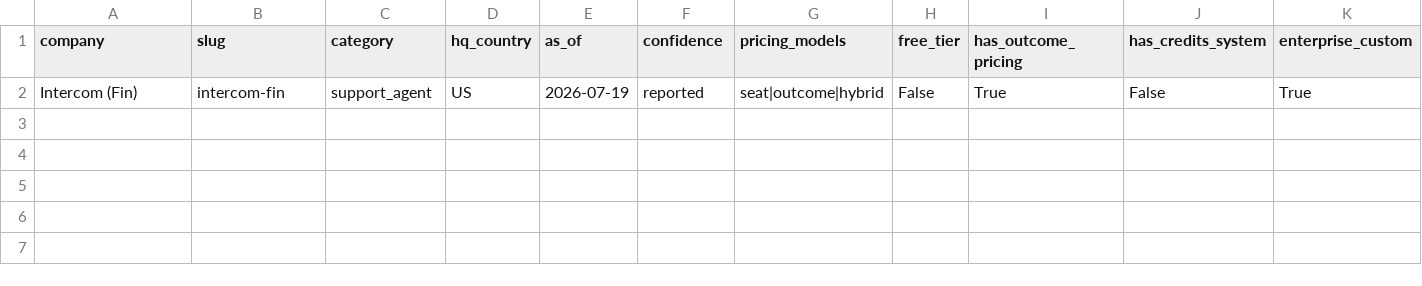
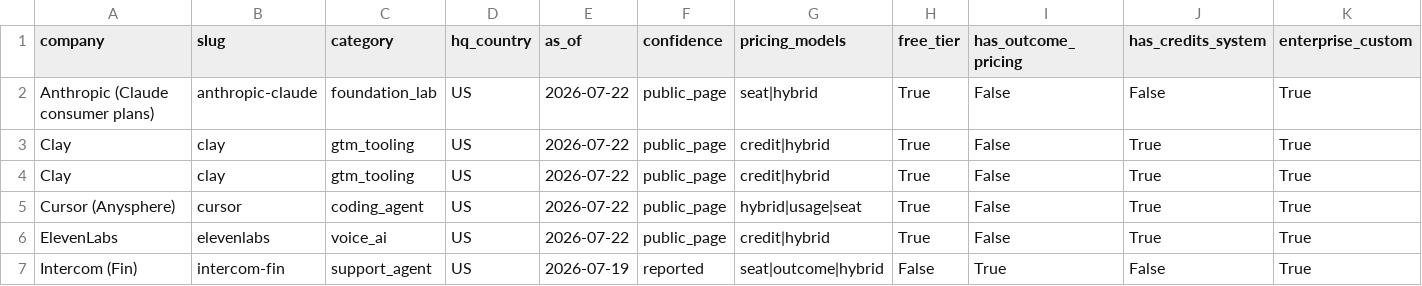
Before and after one commit to ananyapradhan02/ai-pricing-observatory, a CSV file: data/panels/meter_panel.csv, drawn as a sheet; only a part is shown; rows hold the shown columns only; the diff names each change by its address in the sheet, - before the commit and + after, or states it on an @@ line.

Commit message:
Regenerate panels: 26 SKUs, 6 meters, 3 change events across 6 companies

```diff
--- a/data/panels/meter_panel.csv
+++ b/data/panels/meter_panel.csv
+row 2: Anthropic (Claude consumer plans) | anthropic-claude | foundation_lab | US | 2026-07-22 | public_page | seat|hybrid | True | False | False | True
+row 3: Clay | clay | gtm_tooling | US | 2026-07-22 | public_page | credit|hybrid | True | False | True | True
+row 4: Clay | clay | gtm_tooling | US | 2026-07-22 | public_page | credit|hybrid | True | False | True | True
+row 5: Cursor (Anysphere) | cursor | coding_agent | US | 2026-07-22 | public_page | hybrid|usage|seat | True | False | True | True
+row 6: ElevenLabs | elevenlabs | voice_ai | US | 2026-07-22 | public_page | credit|hybrid | True | False | True | True
```
Also changed, not shown: 2 other files.
